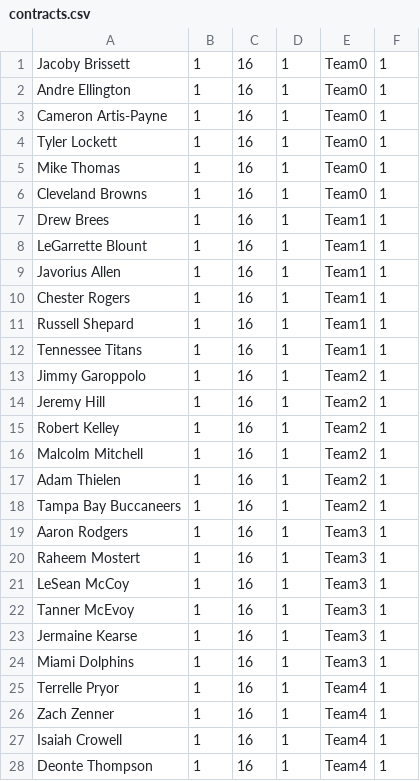
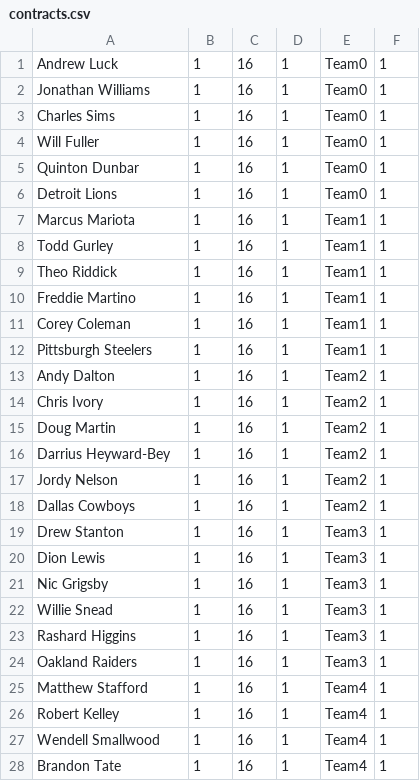
Before and after one commit to jonwiseman/DAT200, a CSV file: Data/CSV/contracts.csv, drawn as a sheet; only a part is shown; the diff covers the shown part only.

```diff
--- a/Data/CSV/contracts.csv
+++ b/Data/CSV/contracts.csv
@@ -1,28 +1,28 @@
-Jacoby Brissett,1,16,1,Team0,1
-Andre Ellington,1,16,1,Team0,1
-Cameron Artis-Payne,1,16,1,Team0,1
-Tyler Lockett,1,16,1,Team0,1
-Mike Thomas,1,16,1,Team0,1
-Cleveland Browns,1,16,1,Team0,1
-Drew Brees,1,16,1,Team1,1
-LeGarrette Blount,1,16,1,Team1,1
-Javorius Allen,1,16,1,Team1,1
-Chester Rogers,1,16,1,Team1,1
-Russell Shepard,1,16,1,Team1,1
-Tennessee Titans,1,16,1,Team1,1
-Jimmy Garoppolo,1,16,1,Team2,1
-Jeremy Hill,1,16,1,Team2,1
-Robert Kelley,1,16,1,Team2,1
-Malcolm Mitchell,1,16,1,Team2,1
-Adam Thielen,1,16,1,Team2,1
-Tampa Bay Buccaneers,1,16,1,Team2,1
-Aaron Rodgers,1,16,1,Team3,1
-Raheem Mostert,1,16,1,Team3,1
-LeSean McCoy,1,16,1,Team3,1
-Tanner McEvoy,1,16,1,Team3,1
-Jermaine Kearse,1,16,1,Team3,1
-Miami Dolphins,1,16,1,Team3,1
-Terrelle Pryor,1,16,1,Team4,1
-Zach Zenner,1,16,1,Team4,1
-Isaiah Crowell,1,16,1,Team4,1
-Deonte Thompson,1,16,1,Team4,1
+Andrew Luck,1,16,1,Team0,1
+Jonathan Williams,1,16,1,Team0,1
+Charles Sims,1,16,1,Team0,1
+Will Fuller,1,16,1,Team0,1
+Quinton Dunbar,1,16,1,Team0,1
+Detroit Lions,1,16,1,Team0,1
+Marcus Mariota,1,16,1,Team1,1
+Todd Gurley,1,16,1,Team1,1
+Theo Riddick,1,16,1,Team1,1
+Freddie Martino,1,16,1,Team1,1
+Corey Coleman,1,16,1,Team1,1
+Pittsburgh Steelers,1,16,1,Team1,1
+Andy Dalton,1,16,1,Team2,1
+Chris Ivory,1,16,1,Team2,1
+Doug Martin,1,16,1,Team2,1
+Darrius Heyward-Bey,1,16,1,Team2,1
+Jordy Nelson,1,16,1,Team2,1
+Dallas Cowboys,1,16,1,Team2,1
+Drew Stanton,1,16,1,Team3,1
+Dion Lewis,1,16,1,Team3,1
+Nic Grigsby,1,16,1,Team3,1
+Willie Snead,1,16,1,Team3,1
+Rashard Higgins,1,16,1,Team3,1
+Oakland Raiders,1,16,1,Team3,1
+Matthew Stafford,1,16,1,Team4,1
+Robert Kelley,1,16,1,Team4,1
+Wendell Smallwood,1,16,1,Team4,1
+Brandon Tate,1,16,1,Team4,1
```
Also changed, not shown: 92 edited cells elsewhere in this file, Data/CSV/defense.csv, Data/CSV/offense.csv, 13 other files.
